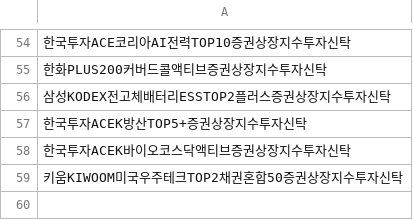
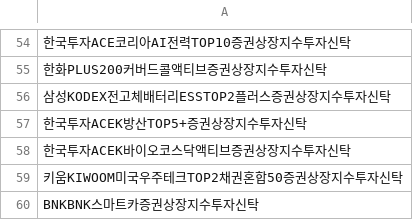
Before and after one commit to sungin-etf/NewETFKR, a CSV file: DB_DART.csv, drawn as a sheet; only a part is shown, gaps mark what is left out; the diff names each change by its address in the sheet, - before the commit and + after, or states it on an @@ line.

```diff
--- a/DB_DART.csv
+++ b/DB_DART.csv
+row 60: BNKBNK스마트카증권상장지수투자신탁
```
